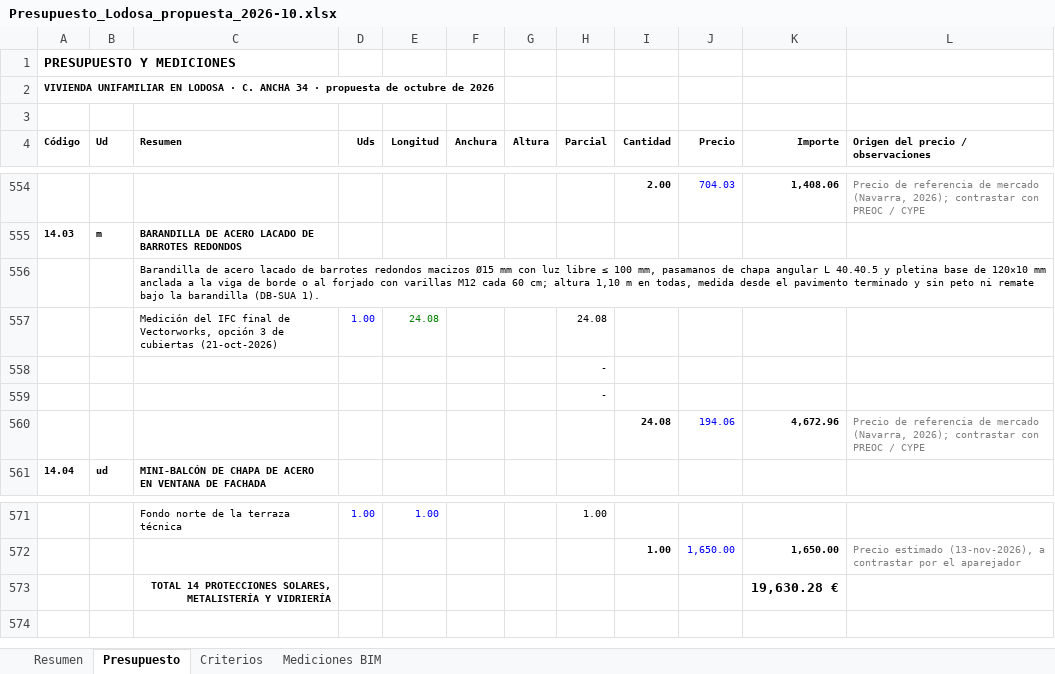
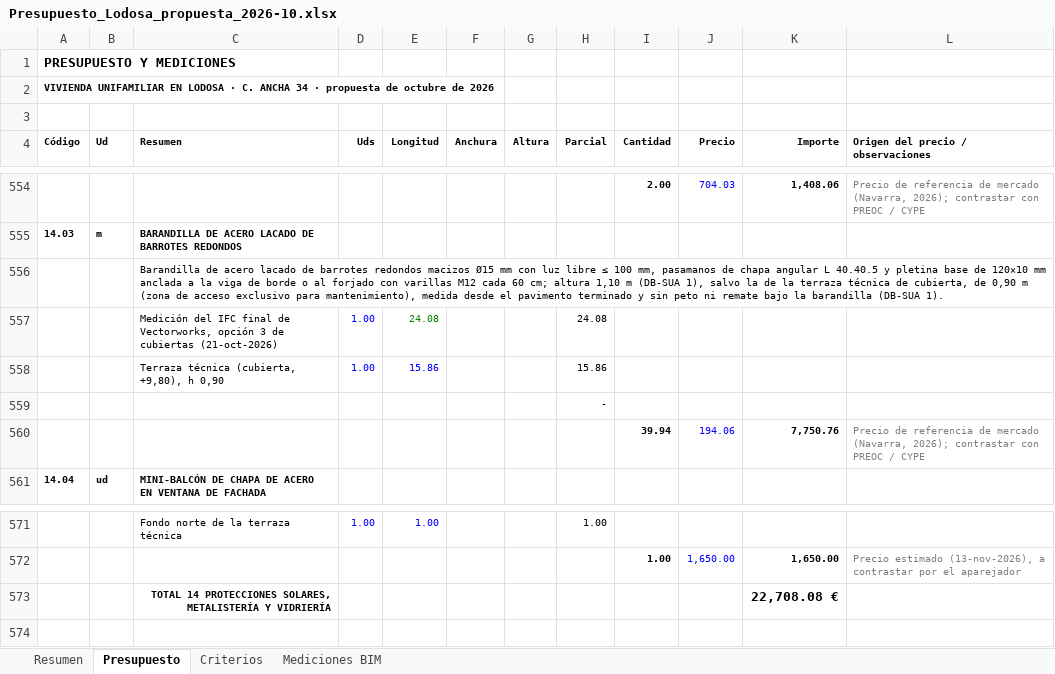
Before and after one commit to kikeelrojo/visor-arrova, an Excel workbook: datos/lodosa/presupuestos/Presupuesto_Lodosa_propuesta_2026-10.xlsx, sheet Presupuesto, drawn as a sheet; only a part is shown, gaps mark what is left out; values as stored, in another font and other column widths than the file's, no borders; removed rows and columns are numbered as before the commit, all else as after; the diff names each change by its address in the sheet, - before the commit and + after, or states it on an @@ line.

```diff
--- a/datos/lodosa/presupuestos/Presupuesto_Lodosa_propuesta_2026-10.xlsx (sheet Presupuesto)
+++ b/datos/lodosa/presupuestos/Presupuesto_Lodosa_propuesta_2026-10.xlsx (sheet Presupuesto)
-C556 (Resumen): …1,10 m en todas, medida desde…
+C556 (Resumen): …1,10 m (DB-SUA 1), salvo la de la terraza técnica de cubierta, de 0,90 m (zona de acceso exclusivo para mantenimiento), medida desde…
+row 558:  |  | Terraza técnica (cubierta, +9,80), h 0,90 | 1.00 | 15.86 |  |  | 15.86
-row 559:  |  |  |  |  |  |  | -
-I560 (Cantidad): 24.08
+I560 (Cantidad): 39.94
-K560 (Importe): 4,672.96
+K560 (Importe): 7,750.76
-K573 (Importe): 19,630.28 €
+K573 (Importe): 22,708.08 €
```
Also changed, not shown: sheet Resumen, sheet Mediciones BIM, formulas that keep their value, datos/lodosa/presupuestos/Presupuesto_Conjunto_Lodosa_2026-10.xlsx, 24 other files.
